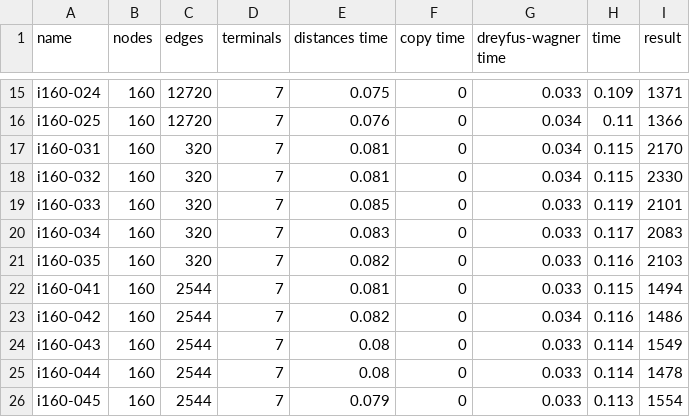
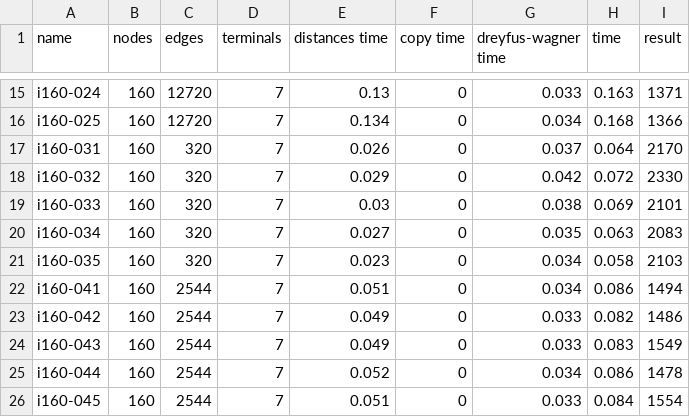
Before and after one commit to Qovaros/Steiner-Tree, a CSV file: results/cpu_results/I160.csv, drawn as a sheet; only a part is shown, gaps mark what is left out; the diff covers the shown part only; the diff names each change by its address in the sheet, - before the commit and + after, or states it on an @@ line.

```diff
--- a/results/cpu_results/I160.csv
+++ b/results/cpu_results/I160.csv
-E15 (distances time): 0.075
+E15 (distances time): 0.13
-H15 (time): 0.109
+H15 (time): 0.163
-E16 (distances time): 0.076
+E16 (distances time): 0.134
-H16 (time): 0.11
+H16 (time): 0.168
-E17 (distances time): 0.081
+E17 (distances time): 0.026
-G17 (dreyfus-wagner time): 0.034
+G17 (dreyfus-wagner time): 0.037
-H17 (time): 0.115
+H17 (time): 0.064
-E18 (distances time): 0.081
+E18 (distances time): 0.029
-G18 (dreyfus-wagner time): 0.034
+G18 (dreyfus-wagner time): 0.042
-H18 (time): 0.115
+H18 (time): 0.072
-E19 (distances time): 0.085
+E19 (distances time): 0.03
-G19 (dreyfus-wagner time): 0.033
+G19 (dreyfus-wagner time): 0.038
-H19 (time): 0.119
+H19 (time): 0.069
-E20 (distances time): 0.083
+E20 (distances time): 0.027
-G20 (dreyfus-wagner time): 0.033
+G20 (dreyfus-wagner time): 0.035
-H20 (time): 0.117
+H20 (time): 0.063
-E21 (distances time): 0.082
+E21 (distances time): 0.023
-G21:G22 (dreyfus-wagner time): 0.033
+G21:G22 (dreyfus-wagner time): 0.034
-H21 (time): 0.116
+H21 (time): 0.058
-E22 (distances time): 0.081
+E22 (distances time): 0.051
-H22 (time): 0.115
+H22 (time): 0.086
-E23 (distances time): 0.082
+E23 (distances time): 0.049
-G23 (dreyfus-wagner time): 0.034
+G23 (dreyfus-wagner time): 0.033
-H23 (time): 0.116
+H23 (time): 0.082
-E24 (distances time): 0.08
+E24 (distances time): 0.049
-H24 (time): 0.114
+H24 (time): 0.083
-E25 (distances time): 0.08
+E25 (distances time): 0.052
-G25 (dreyfus-wagner time): 0.033
+G25 (dreyfus-wagner time): 0.034
-H25 (time): 0.114
+H25 (time): 0.086
-E26 (distances time): 0.079
+E26 (distances time): 0.051
-H26 (time): 0.113
+H26 (time): 0.084
```
Also changed, not shown: 109 edited cells elsewhere in this file, results/cpu_results/D.csv, results/cpu_results/GAP.csv, 14 other files.
